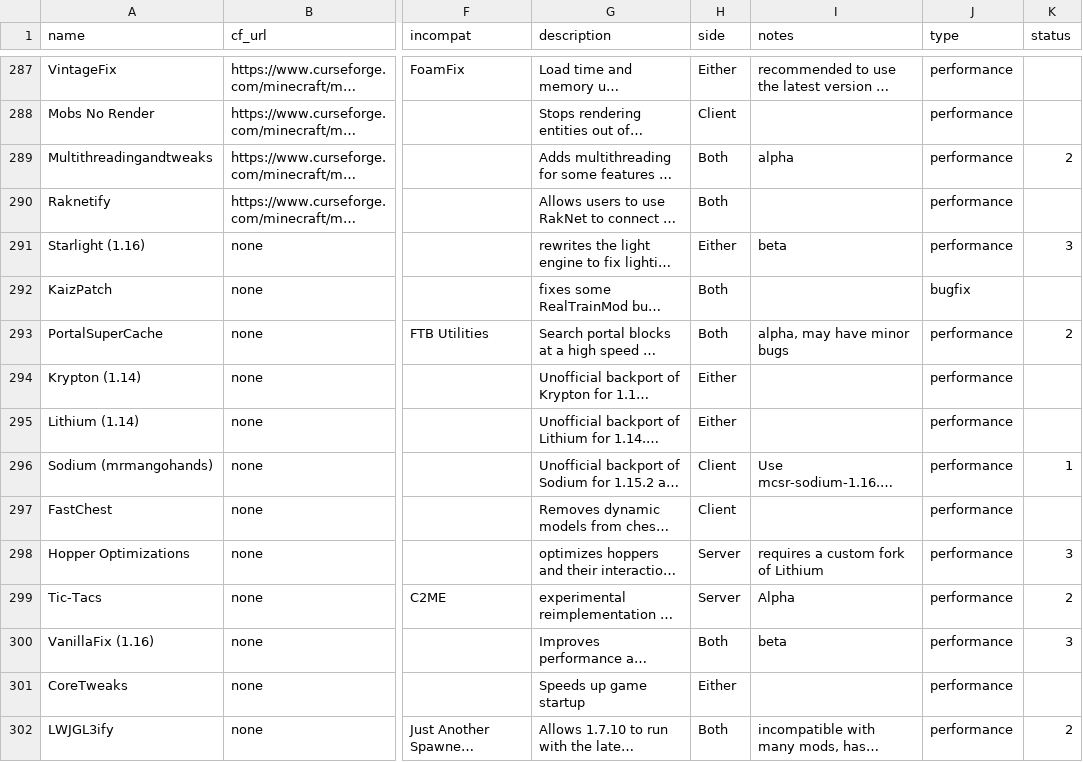
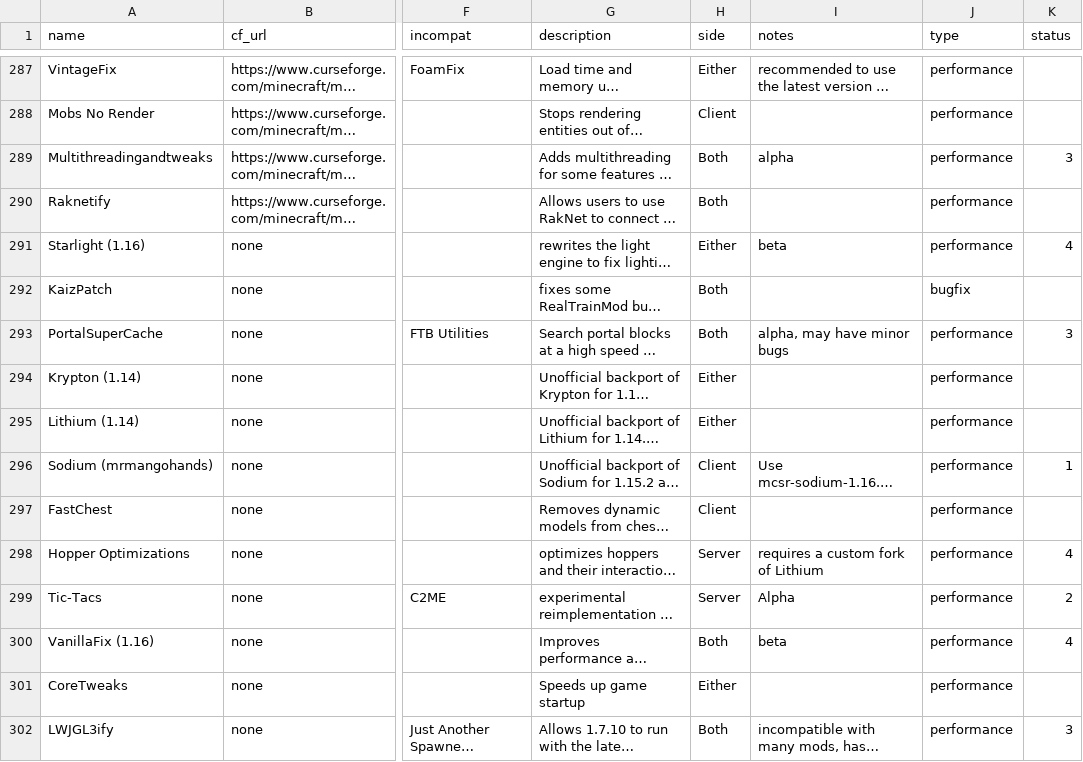
Before and after one commit to SuperStormer/useful-mods2, a CSV file: mods.csv, drawn as a sheet; only a part is shown, gaps mark what is left out; long unchanged cells end in …; the diff covers the shown part only; the diff names each change by its address in the sheet, - before the commit and + after, or states it on an @@ line.

Commit message:
more granularity to status

```diff
--- a/mods.csv
+++ b/mods.csv
-K289 (status): 2
+K289 (status): 3
-K291 (status): 3
+K291 (status): 4
-K293 (status): 2
+K293 (status): 3
-K298 (status): 3
+K298 (status): 4
-K300 (status): 3
+K300 (status): 4
-K302 (status): 2
+K302 (status): 3
```
Also changed, not shown: 73 edited cells elsewhere in this file, 3 other files.
